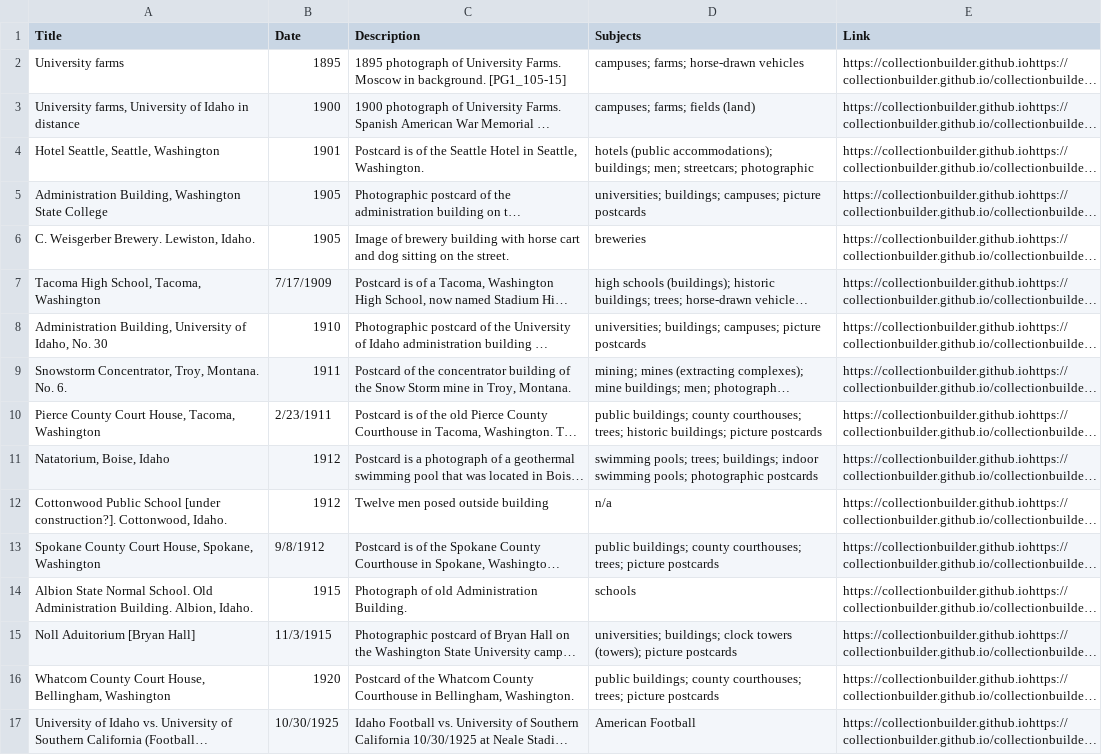
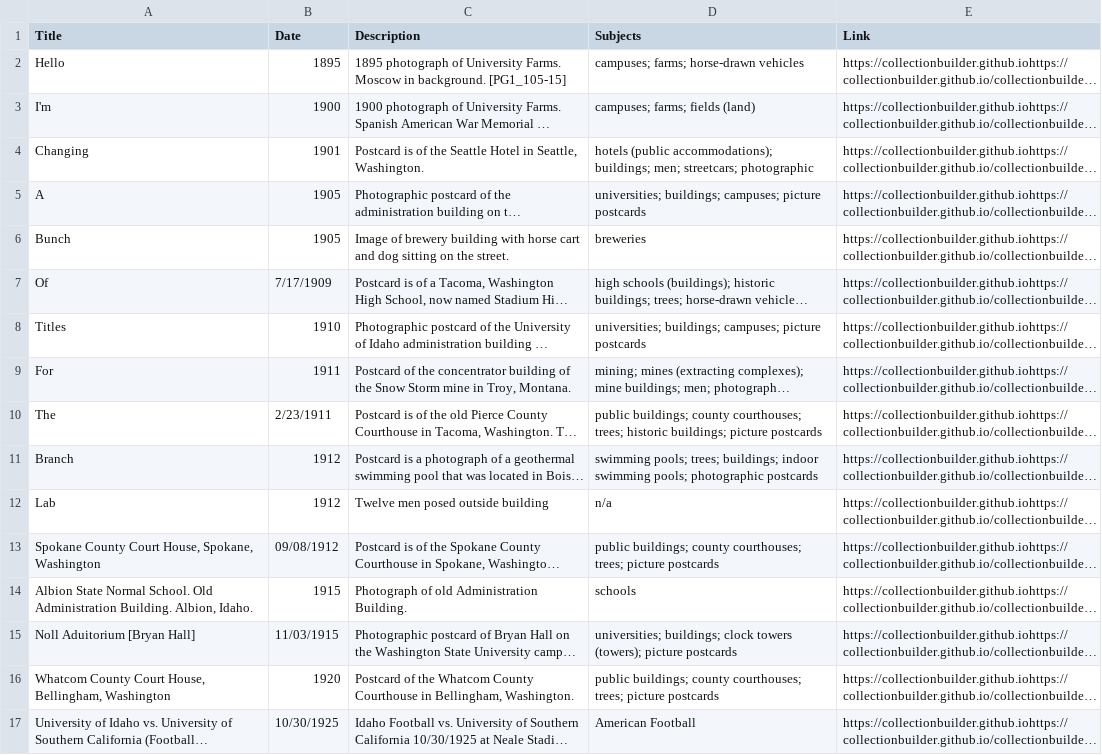
Before and after one commit to chrisdaaz/branching, a CSV file: metadata.csv, drawn as a sheet; only a part is shown; long unchanged cells end in …; the diff names each change by its address in the sheet, - before the commit and + after, or states it on an @@ line.

Commit message:
editing titles

```diff
--- a/metadata.csv
+++ b/metadata.csv
-A2 (Title): University farms
+A2 (Title): Hello
-A3 (Title): University farms, University of Idaho in distance
+A3 (Title): I'm
-A4 (Title): Hotel Seattle, Seattle, Washington
+A4 (Title): Changing
-A5 (Title): Administration Building, Washington State College
+A5 (Title): A
-A6 (Title): C. Weisgerber Brewery. Lewiston, Idaho.
+A6 (Title): Bunch
-A7 (Title): Tacoma High School, Tacoma, Washington
+A7 (Title): Of
-A8 (Title): Administration Building, University of Idaho, No. 30
+A8 (Title): Titles
-A9 (Title): Snowstorm Concentrator, Troy, Montana. No. 6.
+A9 (Title): For
-A10 (Title): Pierce County Court House, Tacoma, Washington
+A10 (Title): The
-A11 (Title): Natatorium, Boise, Idaho
+A11 (Title): Branch
-A12 (Title): Cottonwood Public School [under construction?]. Cottonwood, Idaho.
+A12 (Title): Lab
-B13 (Date): 9/8/1912
+B13 (Date): 09/08/1912
-B15 (Date): 11/3/1915
+B15 (Date): 11/03/1915
```
